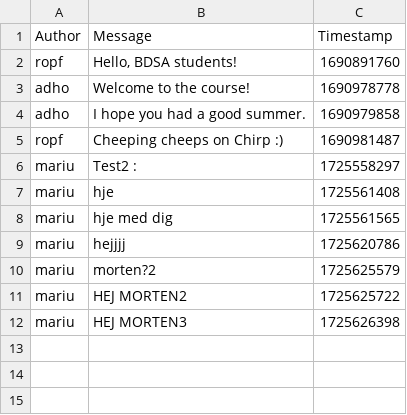
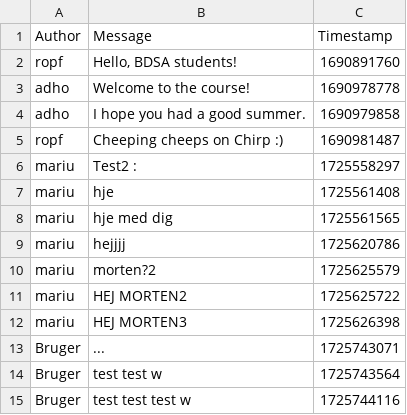
Before and after one commit to ITU-BDSA2024-GROUP15/Chirp, a CSV file: SimpleDB/chirp_cli_db.csv, drawn as a sheet; the diff names each change by its address in the sheet, - before the commit and + after, or states it on an @@ line.

```diff
--- a/SimpleDB/chirp_cli_db.csv
+++ b/SimpleDB/chirp_cli_db.csv
+row 13: Bruger | ... | 1725743071
+row 14: Bruger | test test w | 1725743564
+row 15: Bruger | test test test w | 1725744116
```
Also changed, not shown: 3 other files.
